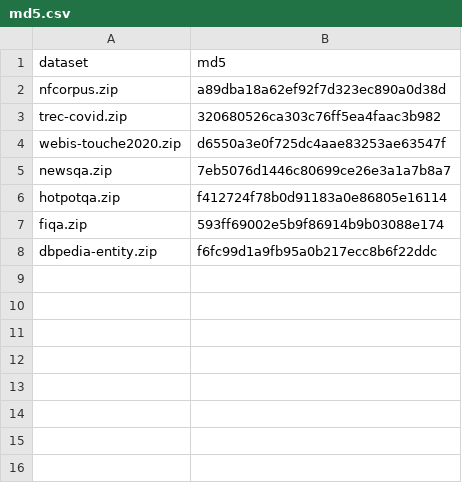
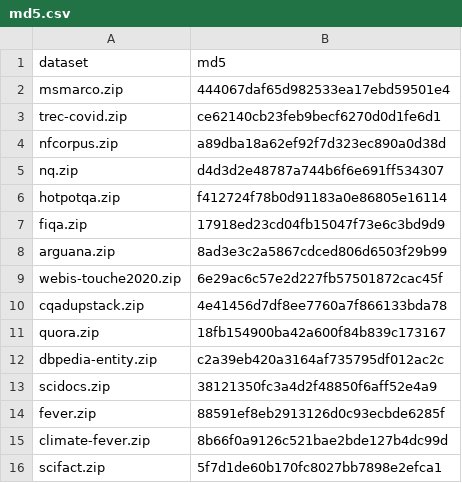
Before and after one commit to beir-cellar/beir, a CSV file: examples/datasets/md5.csv, drawn as a sheet.

Commit message:
add: md5 hash file updated and download data file updated

```diff
--- a/examples/datasets/md5.csv
+++ b/examples/datasets/md5.csv
@@ -1,8 +1,16 @@
 dataset,md5
+msmarco.zip,444067daf65d982533ea17ebd59501e4
+trec-covid.zip,ce62140cb23feb9becf6270d0d1fe6d1
 nfcorpus.zip,a89dba18a62ef92f7d323ec890a0d38d
-trec-covid.zip,320680526ca303c76ff5ea4faac3b982
-webis-touche2020.zip,d6550a3e0f725dc4aae83253ae63547f
-newsqa.zip,7eb5076d1446c80699ce26e3a1a7b8a7
+nq.zip,d4d3d2e48787a744b6f6e691ff534307
 hotpotqa.zip,f412724f78b0d91183a0e86805e16114
-fiqa.zip,593ff69002e5b9f86914b9b03088e174
-dbpedia-entity.zip,f6fc99d1a9fb95a0b217ecc8b6f22ddc
+fiqa.zip,17918ed23cd04fb15047f73e6c3bd9d9
+arguana.zip,8ad3e3c2a5867cdced806d6503f29b99
+webis-touche2020.zip,6e29ac6c57e2d227fb57501872cac45f
+cqadupstack.zip,4e41456d7df8ee7760a7f866133bda78
+quora.zip,18fb154900ba42a600f84b839c173167
+dbpedia-entity.zip,c2a39eb420a3164af735795df012ac2c
+scidocs.zip,38121350fc3a4d2f48850f6aff52e4a9
+fever.zip,88591ef8eb2913126d0c93ecbde6285f
+climate-fever.zip,8b66f0a9126c521bae2bde127b4dc99d
+scifact.zip,5f7d1de60b170fc8027bb7898e2efca1
```
Also changed, not shown: 1 other file.
